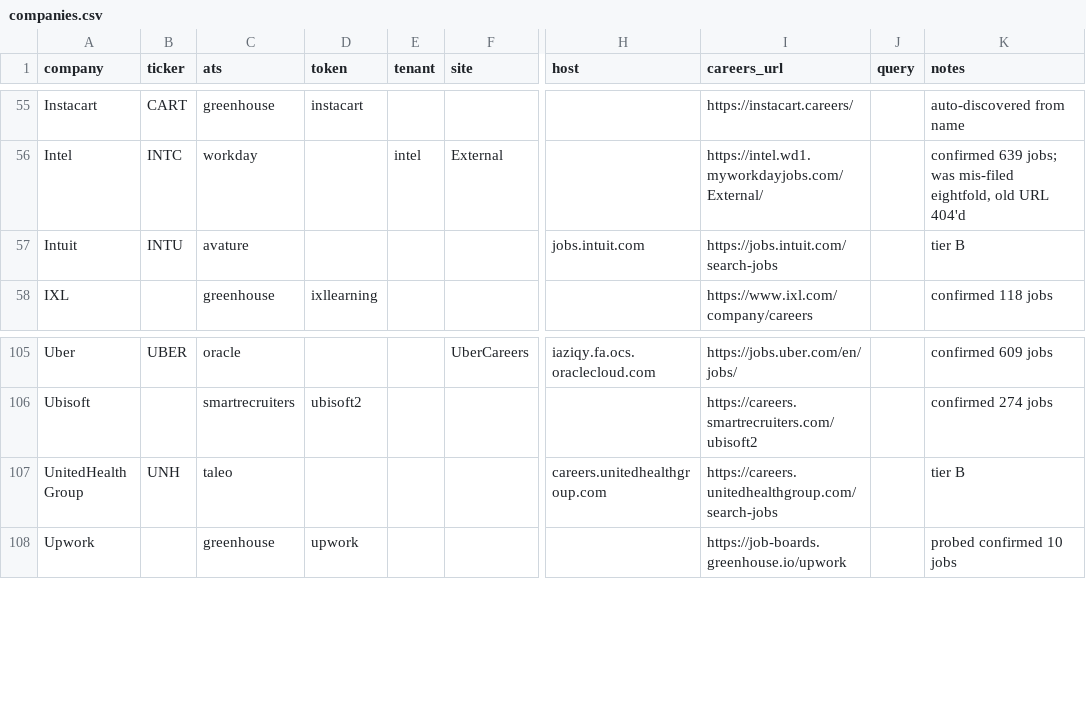
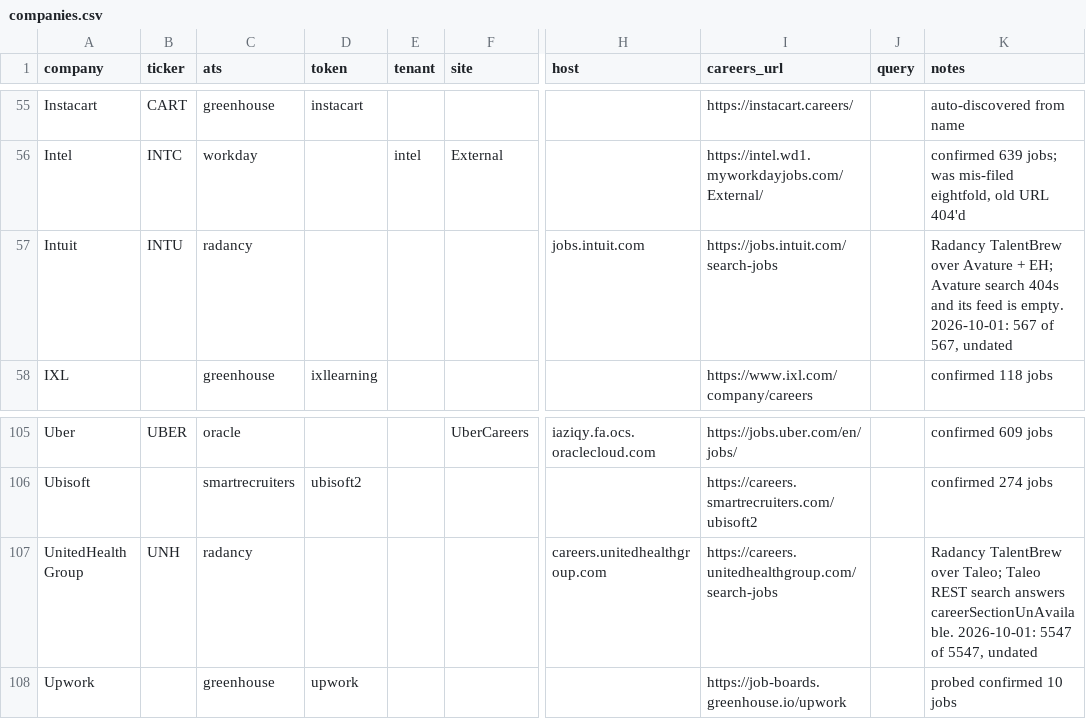
Before and after one commit to darischen/jobscan, a CSV file: registry/companies.csv, drawn as a sheet; only a part is shown, gaps mark what is left out; the diff names each change by its address in the sheet, - before the commit and + after, or states it on an @@ line.

Commit message:
Add radancy adapter, move Intuit and UnitedHealth Group to tier A
Both rows were filed by ATS marker (avature, taleo), but neither ATS
has a public listing. Measured 2026-10-01:

- intuit.avature.net: SearchJobs returns 404 and SearchJobs/feed
  returns an empty body. The portal only handles applications.
- uhg.taleo.net: every public career section redirects to
  careers.unitedhealthgroup.com, and the REST jobboard search answers
  {"careerSectionUnAvailable": true}.

What both companies actually publish is a Radancy TalentBrew site, so
one adapter serves both rows. TalentBrew's GET /search-jobs/results is
the page's own AJAX call: JSON whose `results` is an HTML fragment of
job cards plus data-total-results and data-total-pages. Two details:

- A blank SearchFiltersModuleName drops the facet HTML. On UHG that is
  ~8.7 MB per request against ~0.4 MB of results.
- RecordsPerPage=500 is honored, so UHG takes 12 requests.

raw_id is the TalentBrew job id from the card URL, unique on both
boards. Intuit's data-job-id is its Avature id and its data-category
read "Data" on 500 of 567 cards, software developers included, so
neither is used. UHG's brand span (LHC Group, Kelsey-Seybold, ...)
fills department.

No dates. Cards carry none in any sort order, and the sitemap's lastmod
is the generation time for every job. The detail page's JSON-LD has a
real datePosted, but that is one request per posting (5,547 for UHG),
so posted_at stays None and first_seen is the signal.

verify.py, both counts equal to the board's own total, no duplicate
ids, 3/3 live, warn only for 0% dated:
  Intuit              567 postings, 10 early-career hits
  UnitedHealth Group  5,547 postings, 72 early-career hits

Intuit lists 239 postings as "Multiple Locations", which passes the US
filter by design; the card has nothing better than the primary city
slug in its URL.

registry.load() now requires host on radancy rows. Six offline tests
against a fake board via httpx.MockTransport. 106 pass.

```diff
--- a/registry/companies.csv
+++ b/registry/companies.csv
-C57 (ats): avature
+C57 (ats): radancy
-K57 (notes): tier B
+K57 (notes): Radancy TalentBrew over Avature + EH; Avature search 404s and its feed is empty. 2026-10-01: 567 of 567, undated
-C107 (ats): taleo
+C107 (ats): radancy
-K107 (notes): tier B
+K107 (notes): Radancy TalentBrew over Taleo; Taleo REST search answers careerSectionUnAvailable. 2026-10-01: 5547 of 5547, undated
```
Also changed, not shown: 4 other files.
